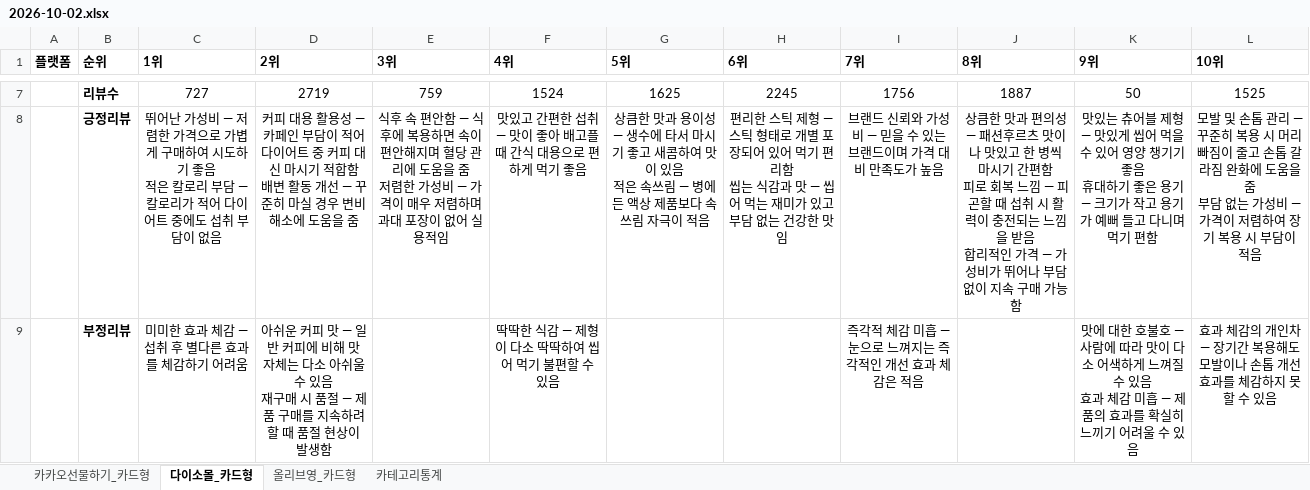
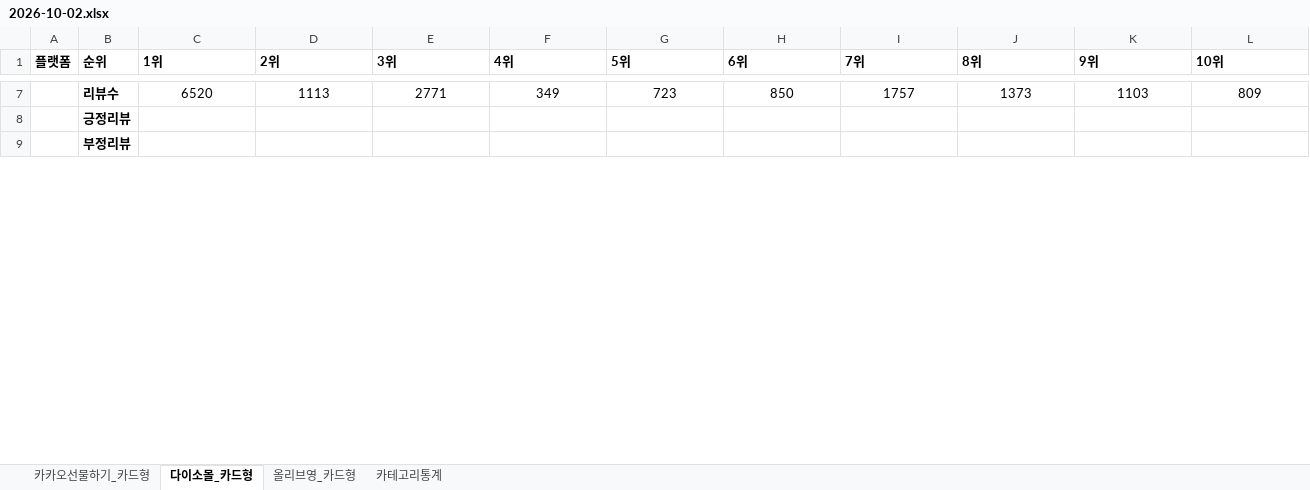
Before and after one commit to primexx98-sudo/online-mall-ranking, an Excel workbook: data/daily/2026-10/2026-10-02.xlsx, sheet 다이소몰_카드형, drawn as a sheet; only a part is shown, gaps mark what is left out; values as stored, in another font and other column widths than the file's, no borders; charts and pictures not drawn; ↵ is a line break in a cell; the diff covers the shown part only; the diff names each change by its address in the sheet, - before the commit and + after, or states it on an @@ line.

```diff
--- a/data/daily/2026-10/2026-10-02.xlsx (sheet 다이소몰_카드형)
+++ b/data/daily/2026-10/2026-10-02.xlsx (sheet 다이소몰_카드형)
-C7 (1위): 727
+C7 (1위): 6520
-D7 (2위): 2719
+D7 (2위): 1113
-E7 (3위): 759
+E7 (3위): 2771
-F7 (4위): 1524
+F7 (4위): 349
-G7 (5위): 1625
+G7 (5위): 723
-H7 (6위): 2245
+H7 (6위): 850
-I7 (7위): 1756
+I7 (7위): 1757
-J7 (8위): 1887
+J7 (8위): 1373
-K7 (9위): 50
+K7 (9위): 1103
-L7 (10위): 1525
+L7 (10위): 809
-C8 (1위): 뛰어난 가성비 — 저렴한 가격으로 가볍게 구매하여 시도하기 좋음 ↵ 적은 칼로리 부담 — 칼로리가 적어 다이어트 중에도 섭취 부담이 없음
+C8 (1위): (empty)
-D8 (2위): 커피 대용 활용성 — 카페인 부담이 적어 다이어트 중 커피 대신 마시기 적합함 ↵ 배변 활동 개선 — 꾸준히 마실 경우 변비 해소에 도움을 줌
+D8 (2위): (empty)
-E8 (3위): 식후 속 편안함 — 식후에 복용하면 속이 편안해지며 혈당 관리에 도움을 줌 ↵ 저렴한 가성비 — 가격이 매우 저렴하며 과대 포장이 없어 실용적임
+E8 (3위): (empty)
-F8 (4위): 맛있고 간편한 섭취 — 맛이 좋아 배고플 때 간식 대용으로 편하게 먹기 좋음
+F8 (4위): (empty)
-G8 (5위): 상큼한 맛과 용이성 — 생수에 타서 마시기 좋고 새콤하여 맛이 있음 ↵ 적은 속쓰림 — 병에 든 액상 제품보다 속쓰림 자극이 적음
+G8 (5위): (empty)
-H8 (6위): 편리한 스틱 제형 — 스틱 형태로 개별 포장되어 있어 먹기 편리함 ↵ 씹는 식감과 맛 — 씹어 먹는 재미가 있고 부담 없는 건강한 맛임
+H8 (6위): (empty)
-I8 (7위): 브랜드 신뢰와 가성비 — 믿을 수 있는 브랜드이며 가격 대비 만족도가 높음
+I8 (7위): (empty)
-J8 (8위): 상큼한 맛과 편의성 — 패션후르츠 맛이 나 맛있고 한 병씩 마시기 간편함 ↵ 피로 회복 느낌 — 피곤할 때 섭취 시 활력이 충전되는 느낌을 받음 ↵ 합리적인 가격 — 가성비가 뛰어나 부담 없이 지속 구매 가능함
+J8 (8위): (empty)
-K8 (9위): 맛있는 츄어블 제형 — 맛있게 씹어 먹을 수 있어 영양 챙기기 좋음 ↵ 휴대하기 좋은 용기 — 크기가 작고 용기가 예뻐 들고 다니며 먹기 편함
+K8 (9위): (empty)
-L8 (10위): 모발 및 손톱 관리 — 꾸준히 복용 시 머리 빠짐이 줄고 손톱 갈라짐 완화에 도움을 줌 ↵ 부담 없는 가성비 — 가격이 저렴하여 장기 복용 시 부담이 적음
+L8 (10위): (empty)
-C9 (1위): 미미한 효과 체감 — 섭취 후 별다른 효과를 체감하기 어려움
+C9 (1위): (empty)
-D9 (2위): 아쉬운 커피 맛 — 일반 커피에 비해 맛 자체는 다소 아쉬울 수 있음 ↵ 재구매 시 품절 — 제품 구매를 지속하려 할 때 품절 현상이 발생함
+D9 (2위): (empty)
-F9 (4위): 딱딱한 식감 — 제형이 다소 딱딱하여 씹어 먹기 불편할 수 있음
+F9 (4위): (empty)
-I9 (7위): 즉각적 체감 미흡 — 눈으로 느껴지는 즉각적인 개선 효과 체감은 적음
+I9 (7위): (empty)
-K9 (9위): 맛에 대한 호불호 — 사람에 따라 맛이 다소 어색하게 느껴질 수 있음 ↵ 효과 체감 미흡 — 제품의 효과를 확실히 느끼기 어려울 수 있음
+K9 (9위): (empty)
-L9 (10위): 효과 체감의 개인차 — 장기간 복용해도 모발이나 손톱 개선 효과를 체감하지 못할 수 있음
+L9 (10위): (empty)
```
Also changed, not shown: 39 edited cells elsewhere in this sheet, sheet 카카오선물하기_카드형, sheet 올리브영_카드형, sheet 카테고리통계, charts or pictures.
